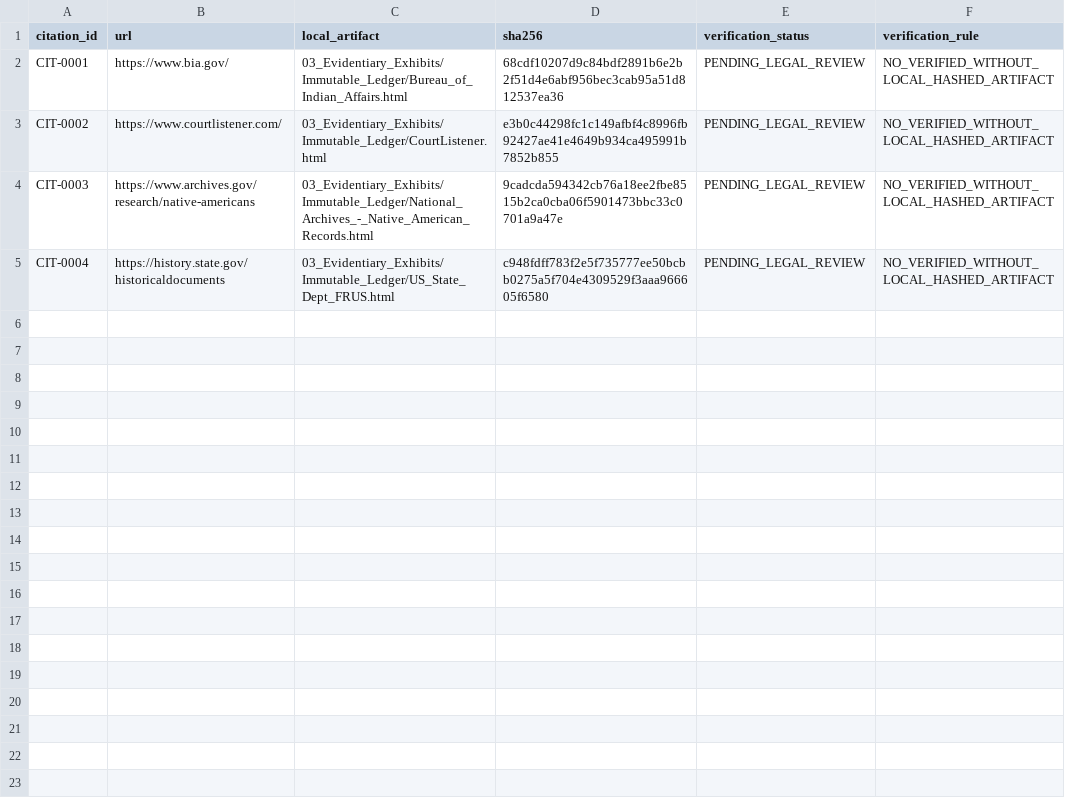
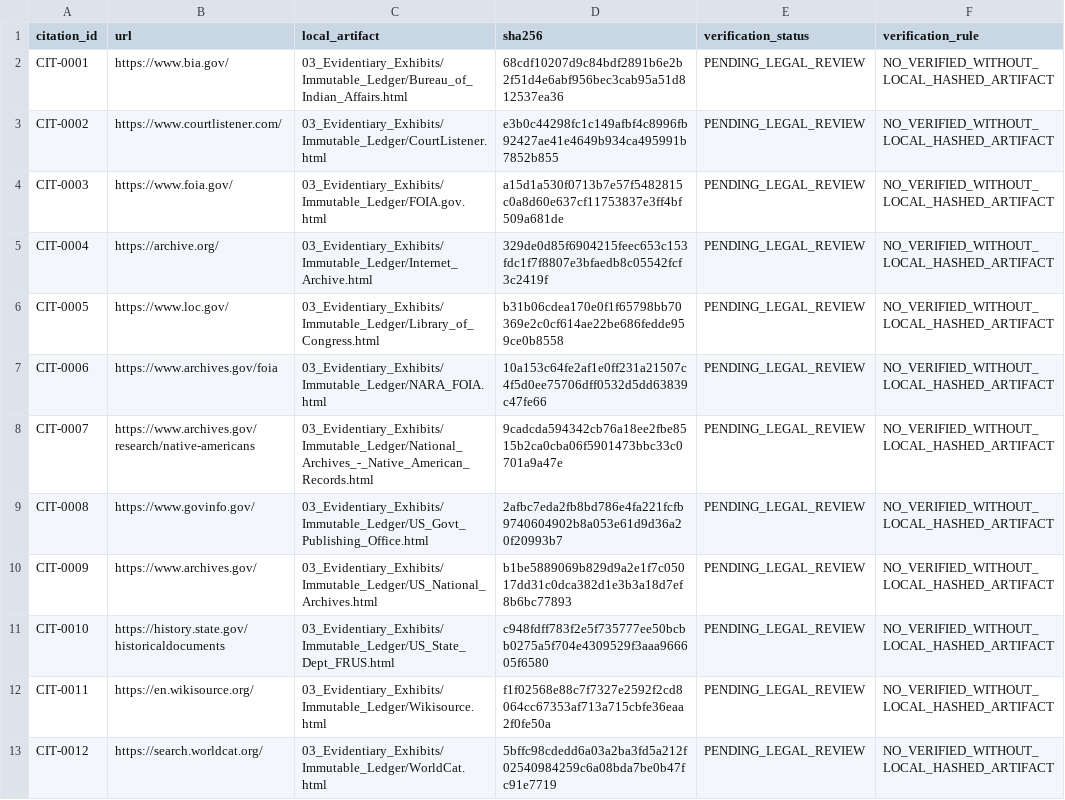
Before and after one commit to GlobalRestitutionAlliance/turtle-island-us-or-cow-creek-band-of-umpqua-tribe-of-indian-master-litigation, a CSV file: 03_Evidentiary_Exhibits/CITATION_INDEX.csv, drawn as a sheet.

Commit message:
Batch 2b: harvest expanded sources, citations, manifests

```diff
--- a/03_Evidentiary_Exhibits/CITATION_INDEX.csv
+++ b/03_Evidentiary_Exhibits/CITATION_INDEX.csv
@@ -3,3 +3,11 @@ CIT-0001,https://www.bia.gov/,03_Evidentiary_Exhibits/Immutable_Ledger/Bureau_of
 CIT-0002,https://www.courtlistener.com/,03_Evidentiary_Exhibits/Immutable_Ledger/CourtListener.html,e3b0c44298fc1c149afbf4c8996fb92427ae41e4649b934ca495991b7852b855,PENDING_LEGAL_REVIEW,NO_VERIFIED_WITHOUT_LOCAL_HASHED_ARTIFACT
-CIT-0003,https://www.archives.gov/research/native-americans,03_Evidentiary_Exhibits/Immutable_Ledger/National_Archives_-_Native_American_Records.html,9cadcda594342cb76a18ee2fbe8515b2ca0cba06f5901473bbc33c0701a9a47e,PENDING_LEGAL_REVIEW,NO_VERIFIED_WITHOUT_LOCAL_HASHED_ARTIFACT
-CIT-0004,https://history.state.gov/historicaldocuments,03_Evidentiary_Exhibits/Immutable_Ledger/US_State_Dept_FRUS.html,c948fdff783f2e5f735777ee50bcbb0275a5f704e4309529f3aaa966605f6580,PENDING_LEGAL_REVIEW,NO_VERIFIED_WITHOUT_LOCAL_HASHED_ARTIFACT
+CIT-0003,https://www.foia.gov/,03_Evidentiary_Exhibits/Immutable_Ledger/FOIA.gov.html,a15d1a530f0713b7e57f5482815c0a8d60e637cf11753837e3ff4bf509a681de,PENDING_LEGAL_REVIEW,NO_VERIFIED_WITHOUT_LOCAL_HASHED_ARTIFACT
+CIT-0004,https://archive.org/,03_Evidentiary_Exhibits/Immutable_Ledger/Internet_Archive.html,329de0d85f6904215feec653c153fdc1f7f8807e3bfaedb8c05542fcf3c2419f,PENDING_LEGAL_REVIEW,NO_VERIFIED_WITHOUT_LOCAL_HASHED_ARTIFACT
+CIT-0005,https://www.loc.gov/,03_Evidentiary_Exhibits/Immutable_Ledger/Library_of_Congress.html,b31b06cdea170e0f1f65798bb70369e2c0cf614ae22be686fedde959ce0b8558,PENDING_LEGAL_REVIEW,NO_VERIFIED_WITHOUT_LOCAL_HASHED_ARTIFACT
+CIT-0006,https://www.archives.gov/foia,03_Evidentiary_Exhibits/Immutable_Ledger/NARA_FOIA.html,10a153c64fe2af1e0ff231a21507c4f5d0ee75706dff0532d5dd63839c47fe66,PENDING_LEGAL_REVIEW,NO_VERIFIED_WITHOUT_LOCAL_HASHED_ARTIFACT
+CIT-0007,https://www.archives.gov/research/native-americans,03_Evidentiary_Exhibits/Immutable_Ledger/National_Archives_-_Native_American_Records.html,9cadcda594342cb76a18ee2fbe8515b2ca0cba06f5901473bbc33c0701a9a47e,PENDING_LEGAL_REVIEW,NO_VERIFIED_WITHOUT_LOCAL_HASHED_ARTIFACT
+CIT-0008,https://www.govinfo.gov/,03_Evidentiary_Exhibits/Immutable_Ledger/US_Govt_Publishing_Office.html,2afbc7eda2fb8bd786e4fa221fcfb9740604902b8a053e61d9d36a20f20993b7,PENDING_LEGAL_REVIEW,NO_VERIFIED_WITHOUT_LOCAL_HASHED_ARTIFACT
+CIT-0009,https://www.archives.gov/,03_Evidentiary_Exhibits/Immutable_Ledger/US_National_Archives.html,b1be5889069b829d9a2e1f7c05017dd31c0dca382d1e3b3a18d7ef8b6bc77893,PENDING_LEGAL_REVIEW,NO_VERIFIED_WITHOUT_LOCAL_HASHED_ARTIFACT
+CIT-0010,https://history.state.gov/historicaldocuments,03_Evidentiary_Exhibits/Immutable_Ledger/US_State_Dept_FRUS.html,c948fdff783f2e5f735777ee50bcbb0275a5f704e4309529f3aaa966605f6580,PENDING_LEGAL_REVIEW,NO_VERIFIED_WITHOUT_LOCAL_HASHED_ARTIFACT
+CIT-0011,https://en.wikisource.org/,03_Evidentiary_Exhibits/Immutable_Ledger/Wikisource.html,f1f02568e88c7f7327e2592f2cd8064cc67353af713a715cbfe36eaa2f0fe50a,PENDING_LEGAL_REVIEW,NO_VERIFIED_WITHOUT_LOCAL_HASHED_ARTIFACT
+CIT-0012,https://search.worldcat.org/,03_Evidentiary_Exhibits/Immutable_Ledger/WorldCat.html,5bffc98cdedd6a03a2ba3fd5a212f02540984259c6a08bda7be0b47fc91e7719,PENDING_LEGAL_REVIEW,NO_VERIFIED_WITHOUT_LOCAL_HASHED_ARTIFACT
```
Also changed, not shown: 32 other files.
